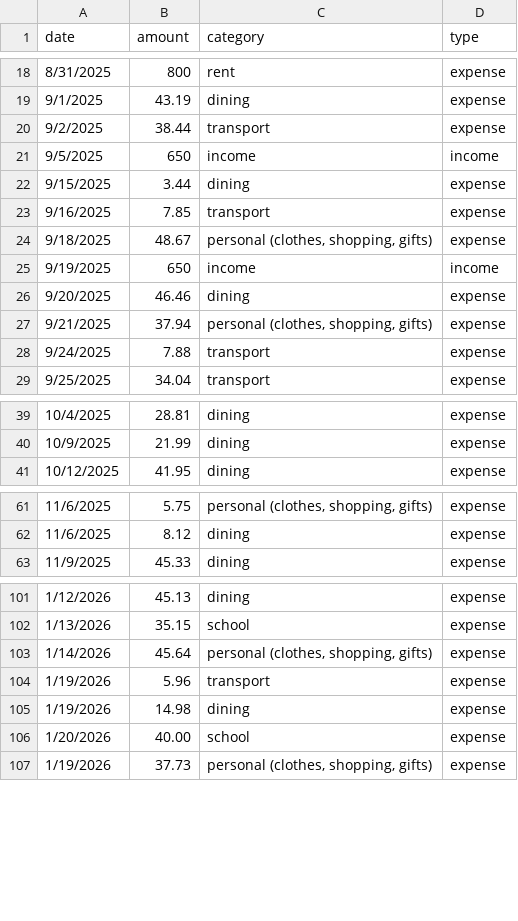
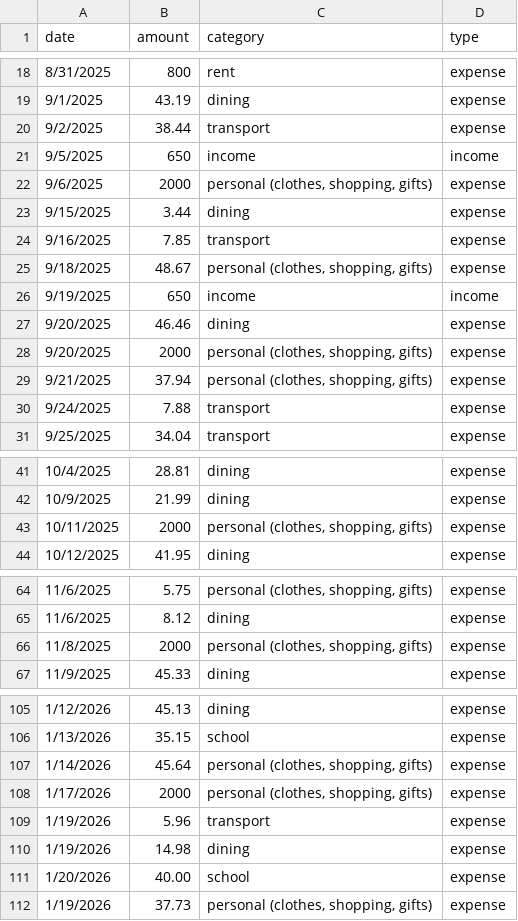
Before and after one commit to schundi1405/pearlhacks2026, a CSV file: sample_data_sheet2.csv, drawn as a sheet; only a part is shown, gaps mark what is left out; the diff covers the shown part only.

Commit message:
Made sheet2 data which has more extreme spending habits.

```diff
--- a/sample_data_sheet2.csv
+++ b/sample_data_sheet2.csv
@@ -21,2 +21,3 @@ date,amount,category,type
 9/5/2025,650,income,income
+9/6/2025, 2000,"personal (clothes, shopping, gifts)",expense
 9/15/2025,3.44,dining,expense
@@ -26,2 +27,3 @@ date,amount,category,type
 9/20/2025,46.46,dining,expense
+9/20/2025, 2000,"personal (clothes, shopping, gifts)",expense
 9/21/2025,37.94,"personal (clothes, shopping, gifts)",expense
@@ -40,2 +42,3 @@ date,amount,category,type
 10/9/2025,21.99,dining,expense
+10/11/2025, 2000,"personal (clothes, shopping, gifts)",expense
 10/12/2025,41.95,dining,expense
@@ -62,2 +65,3 @@ date,amount,category,type
 11/6/2025,8.12,dining,expense
+11/8/2025, 2000,"personal (clothes, shopping, gifts)",expense
 11/9/2025,45.33,dining,expense
@@ -103,2 +107,3 @@ date,amount,category,type
 1/14/2026,45.64,"personal (clothes, shopping, gifts)",expense
+1/17/2026,2000,"personal (clothes, shopping, gifts)",expense
 1/19/2026,5.96,transport,expense
```
Also changed, not shown: 1 added row and 2 edited cells elsewhere in this file.
